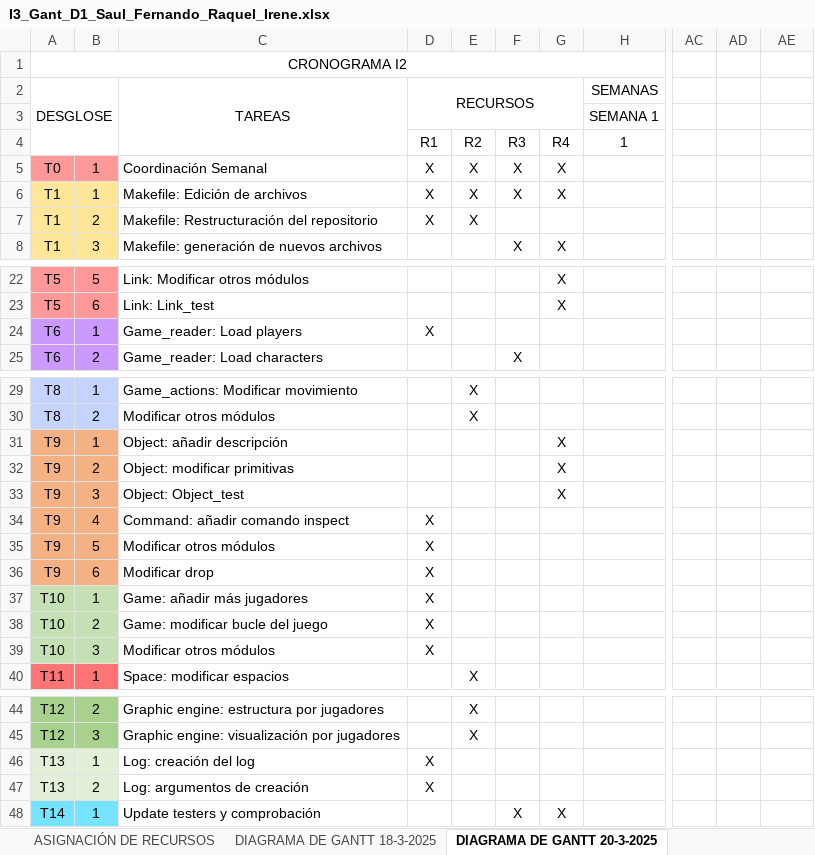
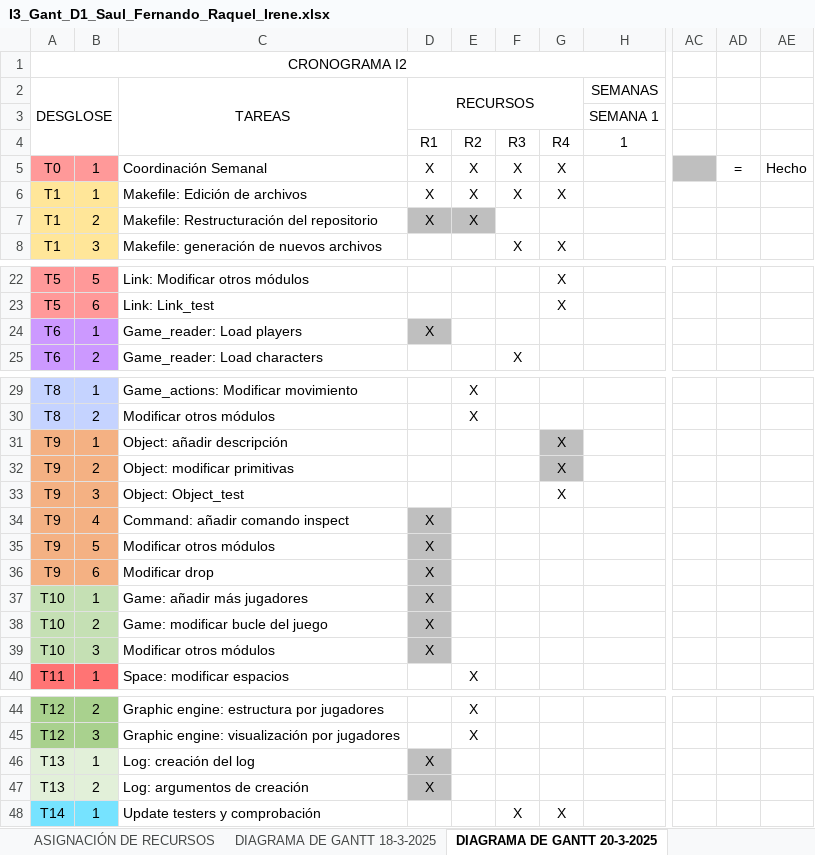
Before and after one commit to TheOneCalledLuas/Pprog_conversation, an Excel workbook: Reuniones_Coordinacion/I3_Gant_D1_Saul_Fernando_Raquel_Irene.xlsx, sheet DIAGRAMA DE GANTT 20-3-2025, drawn as a sheet; only a part is shown, gaps mark what is left out; values as stored, in another font and other column widths than the file's, no borders; the diff names each change by its address in the sheet, - before the commit and + after, or states it on an @@ line.

Commit message:
Update I3_Gant_D1_Saul_Fernando_Raquel_Irene.xlsx

```diff
--- a/Reuniones_Coordinacion/I3_Gant_D1_Saul_Fernando_Raquel_Irene.xlsx (sheet DIAGRAMA DE GANTT 20-3-2025)
+++ b/Reuniones_Coordinacion/I3_Gant_D1_Saul_Fernando_Raquel_Irene.xlsx (sheet DIAGRAMA DE GANTT 20-3-2025)
-AC5 fill: none
+AC5 fill: #BFBFBF
-AD5: (empty)
+AD5: =
-AE5: (empty)
+AE5: Hecho
-D7:E7 fill: none
+D7:E7 fill: #BFBFBF
-D24 fill: none
+D24 fill: #BFBFBF
-G31:G32 fill: none
+G31:G32 fill: #BFBFBF
-D34:D39 fill: none
+D34:D39 fill: #BFBFBF
-D46:D47 fill: none
+D46:D47 fill: #BFBFBF
```
